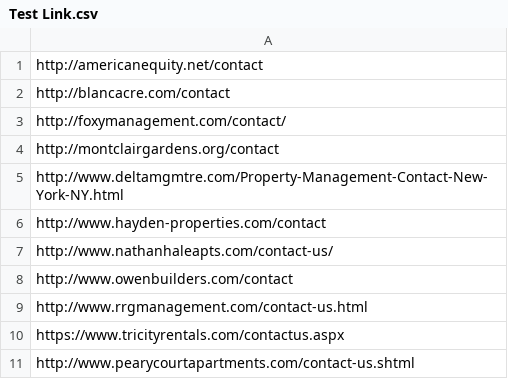
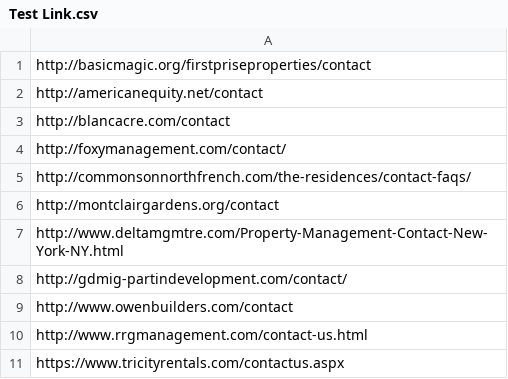
Before and after one commit to the0therguy/webscraping, a CSV file: Test Link.csv, drawn as a sheet.

```diff
--- a/Test Link.csv
+++ b/Test Link.csv
@@ -1 +1,2 @@
+http://basicmagic.org/firstpriseproperties/contact
 http://americanequity.net/contact
@@ -3,6 +4,6 @@ http://blancacre.com/contact
 http://foxymanagement.com/contact/
+http://commonsonnorthfrench.com/the-residences/contact-faqs/
 http://montclairgardens.org/contact
 http://www.deltamgmtre.com/Property-Management-Contact-New-York-NY.html
-http://www.hayden-properties.com/contact
-http://www.nathanhaleapts.com/contact-us/
+http://gdmig-partindevelopment.com/contact/
 http://www.owenbuilders.com/contact
@@ -10,2 +11 @@ http://www.rrgmanagement.com/contact-us.html
 https://www.tricityrentals.com/contactus.aspx
- http://www.pearycourtapartments.com/contact-us.shtml
```
Also changed, not shown: 2 other files.
